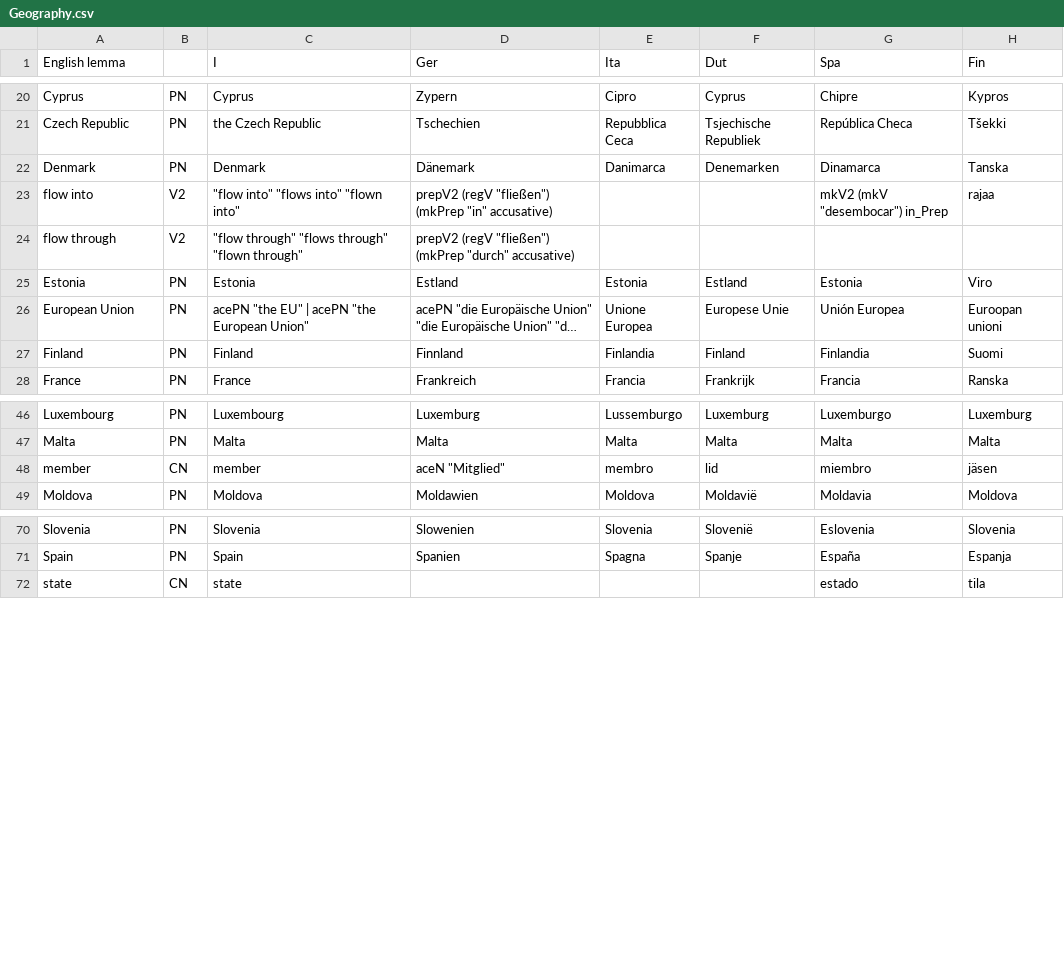
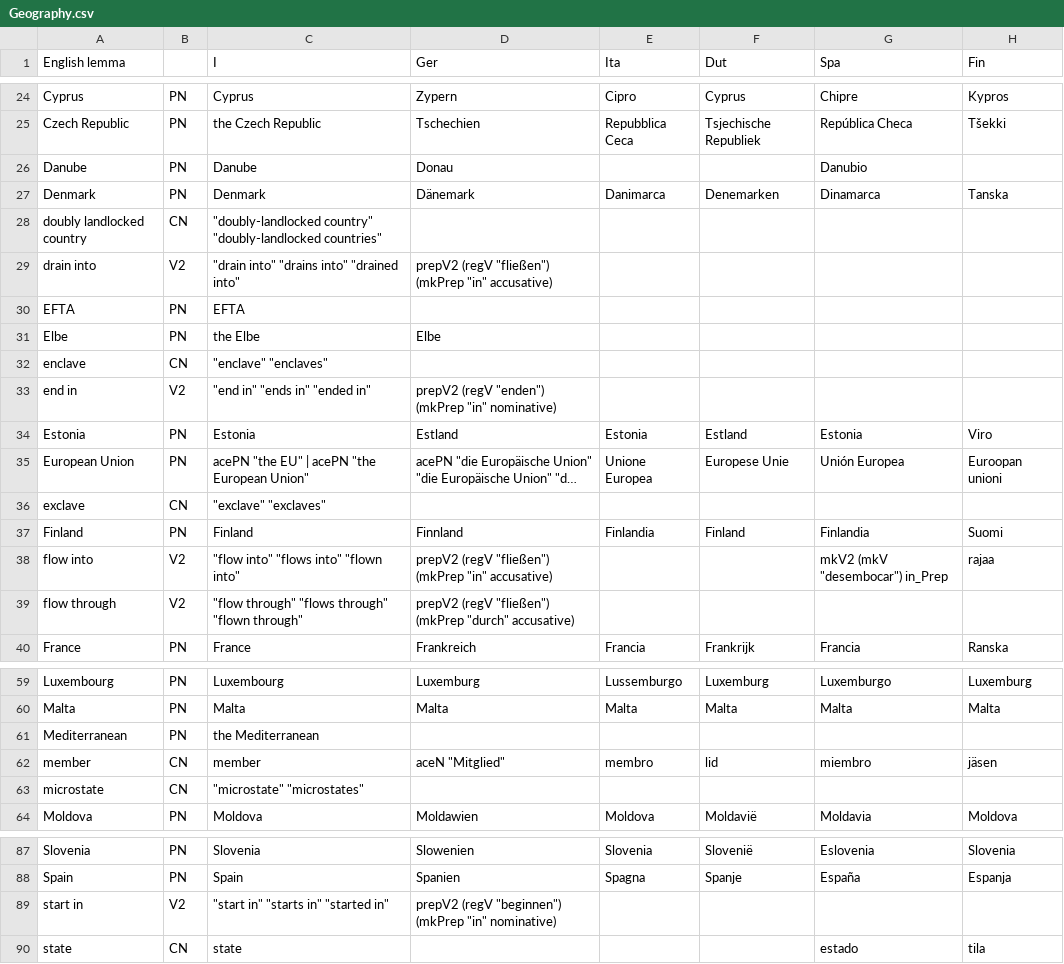
Before and after one commit to Attempto/ACE-in-GF, a CSV file: words/Geography/Geography.csv, drawn as a sheet; only a part is shown, gaps mark what is left out; long unchanged cells end in …; the diff covers the shown part only; the diff names each change by its address in the sheet, - before the commit and + after, or states it on an @@ line.

Commit message:
Update Geography vocabulary

```diff
--- a/words/Geography/Geography.csv
+++ b/words/Geography/Geography.csv
+row 26: Danube | PN | Danube | Donau |  |  | Danubio
+row 28: doubly landlocked country | CN | "doubly-landlocked country" "doubly-landlocked countries"
+row 29: drain into | V2 | "drain into" "drains into" "drained into" | prepV2 (regV "fließen") (mkPrep "in" accusative)
+row 30: EFTA | PN | EFTA
+row 31: Elbe | PN | the Elbe | Elbe
+row 32: enclave | CN | "enclave" "enclaves"
+row 33: end in | V2 | "end in" "ends in" "ended in" | prepV2 (regV "enden") (mkPrep "in" nominative)
@@ row 25 moved to row 34: Estonia @@
@@ row 26 moved to row 35: European Union @@
+row 36: exclave | CN | "exclave" "exclaves"
@@ row 27 moved to row 37: Finland @@
+row 61: Mediterranean | PN | the Mediterranean
+row 63: microstate | CN | "microstate" "microstates"
+row 89: start in | V2 | "start in" "starts in" "started in" | prepV2 (regV "beginnen") (mkPrep "in" nominative)
```
Also changed, not shown: 7 added rows elsewhere in this file, 6 other files.
